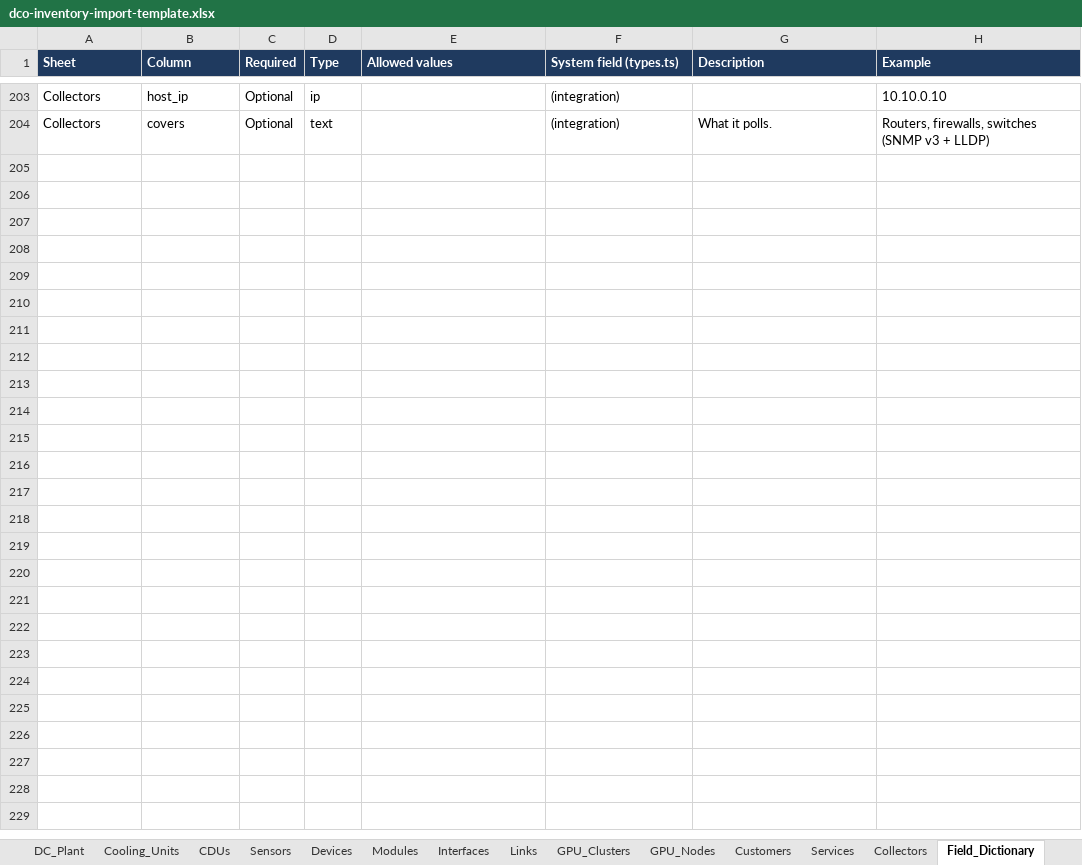
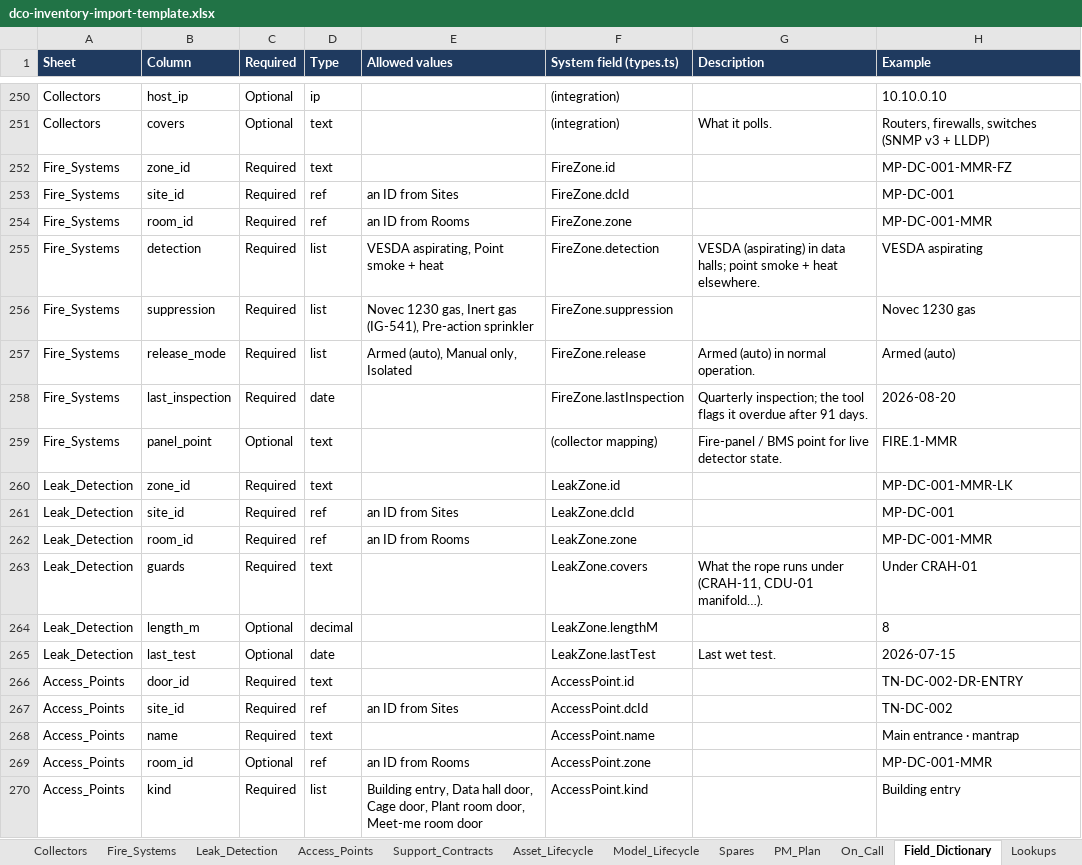
Before and after one commit to jayesh-vision/Datacenter-Ideation, an Excel workbook: app/public/downloads/dco-inventory-import-template.xlsx, sheet Field_Dictionary, drawn as a sheet; only a part is shown, gaps mark what is left out; values as stored, in another font and other column widths than the file's, no borders; the diff covers the shown part only; the diff names each change by its address in the sheet, - before the commit and + after, or states it on an @@ line.

```diff
--- a/app/public/downloads/dco-inventory-import-template.xlsx (sheet Field_Dictionary)
+++ b/app/public/downloads/dco-inventory-import-template.xlsx (sheet Field_Dictionary)
+sheet tab: Fire_Systems
+sheet tab: Leak_Detection
+sheet tab: Access_Points
+sheet tab: Support_Contracts
+sheet tab: Asset_Lifecycle
+sheet tab: Model_Lifecycle
+sheet tab: Spares
+sheet tab: PM_Plan
+sheet tab: On_Call
+row 252: Fire_Systems | zone_id | Required | text |  | FireZone.id |  | MP-DC-001-MMR-FZ
+row 253: Fire_Systems | site_id | Required | ref | an ID from Sites | FireZone.dcId |  | MP-DC-001
+row 254: Fire_Systems | room_id | Required | ref | an ID from Rooms | FireZone.zone |  | MP-DC-001-MMR
+row 255: Fire_Systems | detection | Required | list | VESDA aspirating, Point smoke + heat | FireZone.detection | VESDA (aspirating) in data halls; point smoke + heat elsewhere. | VESDA aspirating
+row 256: Fire_Systems | suppression | Required | list | Novec 1230 gas, Inert gas (IG-541), Pre-action sprinkler | FireZone.suppression |  | Novec 1230 gas
+row 257: Fire_Systems | release_mode | Required | list | Armed (auto), Manual only, Isolated | FireZone.release | Armed (auto) in normal operation. | Armed (auto)
+row 258: Fire_Systems | last_inspection | Required | date |  | FireZone.lastInspection | Quarterly inspection; the tool flags it overdue after 91 days. | 2026-08-20
+row 259: Fire_Systems | panel_point | Optional | text |  | (collector mapping) | Fire-panel / BMS point for live detector state. | FIRE.1-MMR
+row 260: Leak_Detection | zone_id | Required | text |  | LeakZone.id |  | MP-DC-001-MMR-LK
+row 261: Leak_Detection | site_id | Required | ref | an ID from Sites | LeakZone.dcId |  | MP-DC-001
+row 262: Leak_Detection | room_id | Required | ref | an ID from Rooms | LeakZone.zone |  | MP-DC-001-MMR
+row 263: Leak_Detection | guards | Required | text |  | LeakZone.covers | What the rope runs under (CRAH-11, CDU-01 manifold…). | Under CRAH-01
+row 264: Leak_Detection | length_m | Optional | decimal |  | LeakZone.lengthM |  | 8
+row 265: Leak_Detection | last_test | Optional | date |  | LeakZone.lastTest | Last wet test. | 2026-07-15
+row 266: Access_Points | door_id | Required | text |  | AccessPoint.id |  | TN-DC-002-DR-ENTRY
+row 267: Access_Points | site_id | Required | ref | an ID from Sites | AccessPoint.dcId |  | TN-DC-002
+row 268: Access_Points | name | Required | text |  | AccessPoint.name |  | Main entrance · mantrap
+row 269: Access_Points | room_id | Optional | ref | an ID from Rooms | AccessPoint.zone |  | MP-DC-001-MMR
+row 270: Access_Points | kind | Required | list | Building entry, Data hall door, Cage door, Plant room door, Meet-me room door | AccessPoint.kind |  | Building entry
```
Also changed, not shown: 82 added rows and 3 edited cells elsewhere in this sheet, sheet README, sheet Lookups, sheet Summary, other sheet tabs, docs/dco-inventory-import-template.xlsx, 53 other files.
